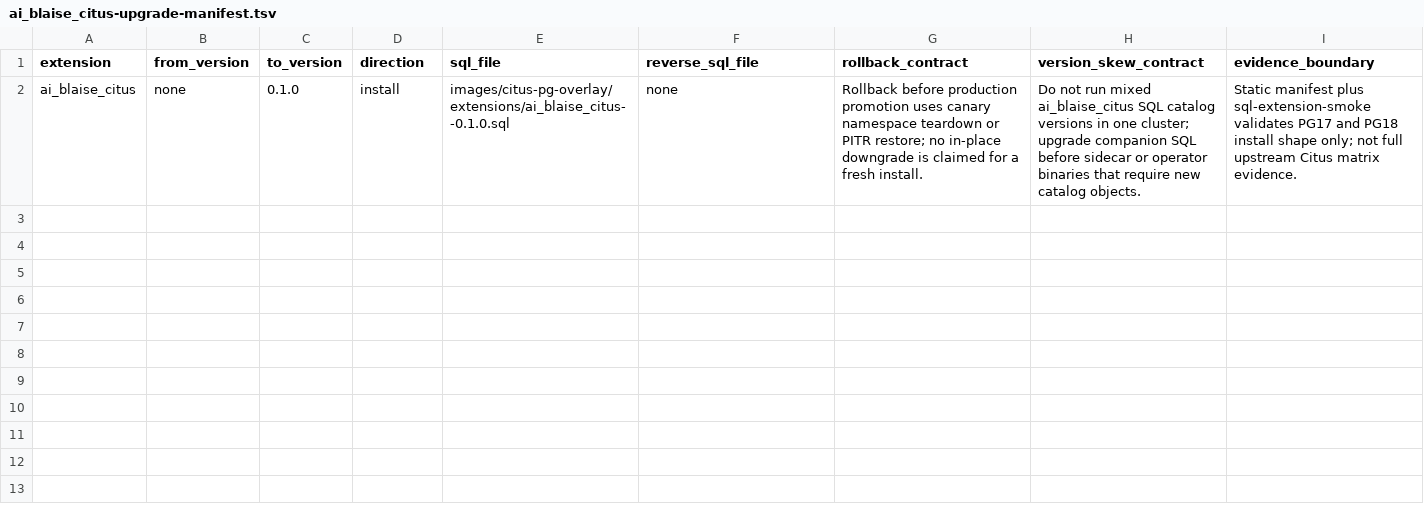
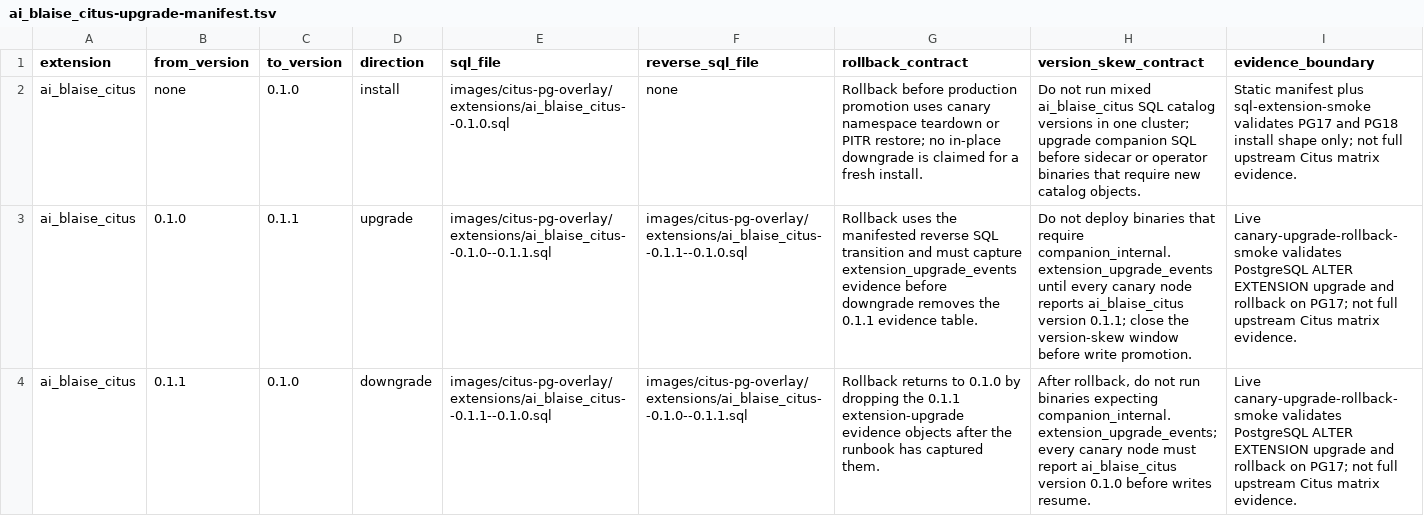
Before and after one commit to ai-blaise/citus, a TSV file: images/citus-pg-overlay/extensions/ai_blaise_citus-upgrade-manifest.tsv, drawn as a sheet; the diff names each change by its address in the sheet, - before the commit and + after, or states it on an @@ line.

Commit message:
Promote canary upgrade drill

```diff
--- a/images/citus-pg-overlay/extensions/ai_blaise_citus-upgrade-manifest.tsv
+++ b/images/citus-pg-overlay/extensions/ai_blaise_citus-upgrade-manifest.tsv
+row 3: ai_blaise_citus | 0.1.0 | 0.1.1 | upgrade | images/citus-pg-overlay/extensions/ai_blaise_citus--0.1.0--0.1.1.sql | images/citus-pg-overlay/extensions/ai_blaise_citus--0.1.1--0.1.0.sql | Rollback uses the manifested reverse SQL transition and must capture extension_upgrade_events evidence before downgrade removes the 0.1.1 evidence table. | Do not deploy binaries that require companion_internal.extension_upgrade_events until every canary node reports ai_blaise_citus version 0.1.1; close the version-skew window before write promotion. | Live canary-upgrade-rollback-smoke validates PostgreSQL ALTER EXTENSION upgrade and rollback on PG17; not full upstream Citus matrix evidence.
+row 4: ai_blaise_citus | 0.1.1 | 0.1.0 | downgrade | images/citus-pg-overlay/extensions/ai_blaise_citus--0.1.1--0.1.0.sql | images/citus-pg-overlay/extensions/ai_blaise_citus--0.1.0--0.1.1.sql | Rollback returns to 0.1.0 by dropping the 0.1.1 extension-upgrade evidence objects after the runbook has captured them. | After rollback, do not run binaries expecting companion_internal.extension_upgrade_events; every canary node must report ai_blaise_citus version 0.1.0 before writes resume. | Live canary-upgrade-rollback-smoke validates PostgreSQL ALTER EXTENSION upgrade and rollback on PG17; not full upstream Citus matrix evidence.
```
Also changed, not shown: 13 other files.
